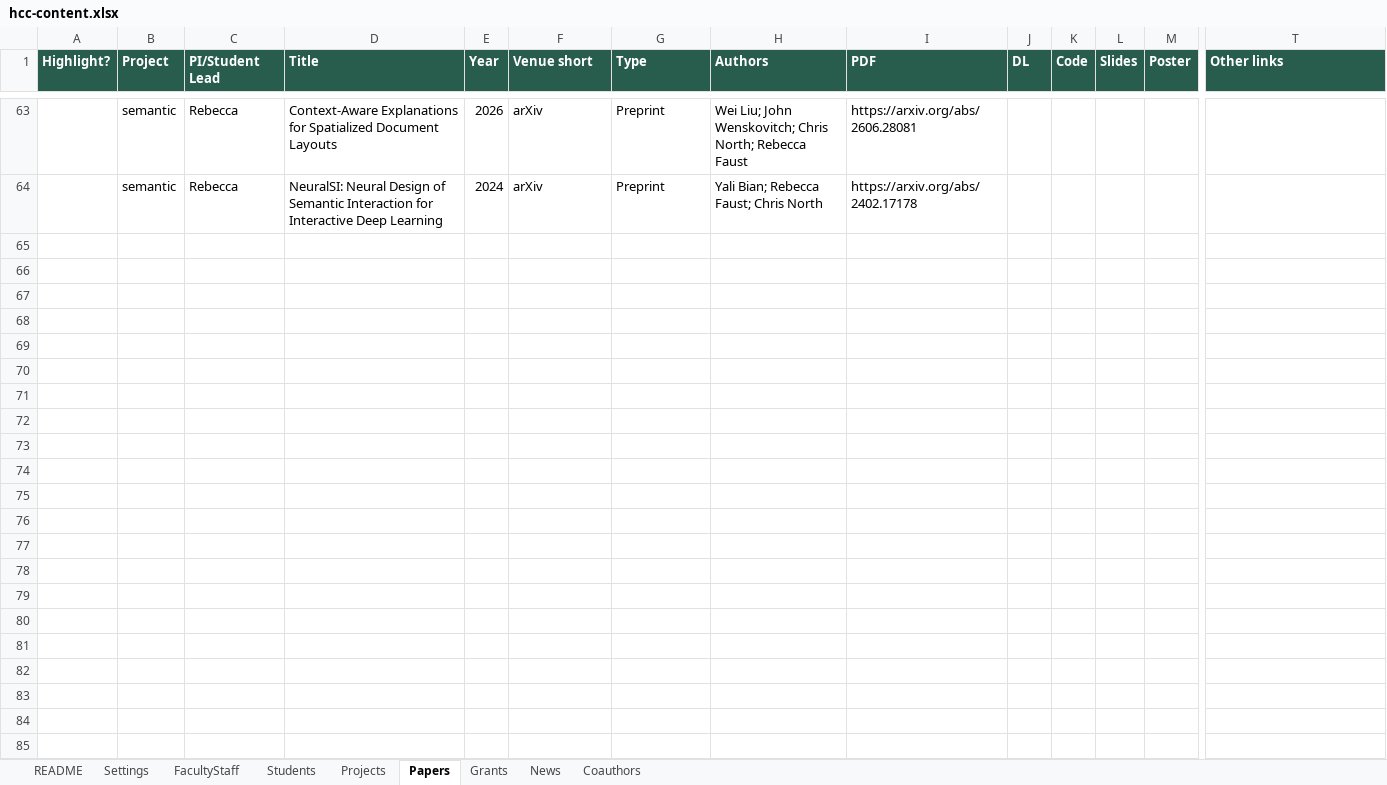
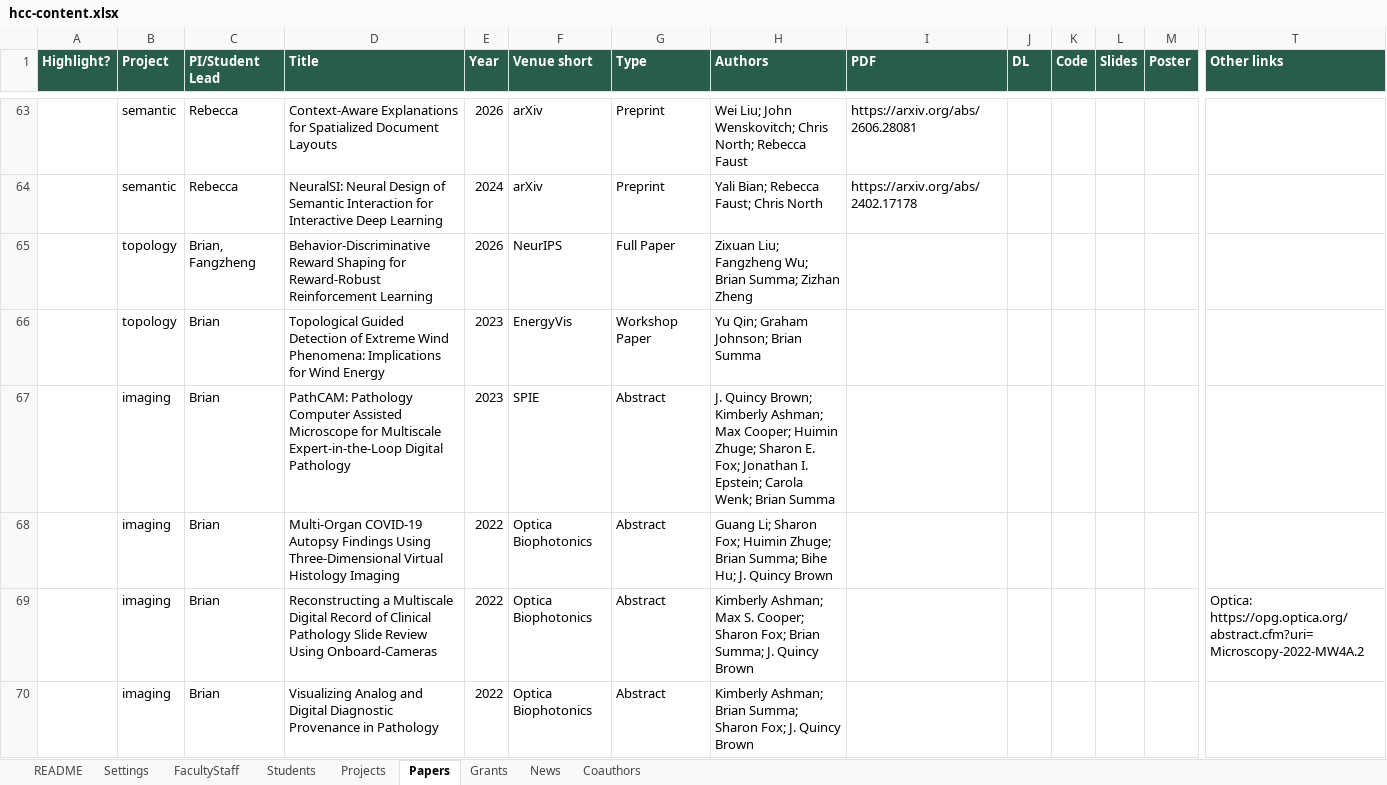
Before and after one commit to saadhassan96/hcc, an Excel workbook: content/hcc-content.xlsx, sheet Papers, drawn as a sheet; only a part is shown, gaps mark what is left out; values as stored, in another font and other column widths than the file's, no borders; rows hold the shown columns only; the diff covers the shown part only; the diff names each change by its address in the sheet, - before the commit and + after, or states it on an @@ line.

```diff
--- a/content/hcc-content.xlsx (sheet Papers)
+++ b/content/hcc-content.xlsx (sheet Papers)
+row 65:  | topology | Brian, Fangzheng | Behavior-Discriminative Reward Shaping for Reward-Robust Reinforcement Learning | 2026 | NeurIPS | Full Paper | Zixuan Liu; Fangzheng Wu; Brian Summa; Zizhan Zheng
+row 66:  | topology | Brian | Topological Guided Detection of Extreme Wind Phenomena: Implications for Wind Energy | 2023 | EnergyVis | Workshop Paper | Yu Qin; Graham Johnson; Brian Summa
+row 67:  | imaging | Brian | PathCAM: Pathology Computer Assisted Microscope for Multiscale Expert-in-the-Loop Digital Pathology | 2023 | SPIE | Abstract | J. Quincy Brown; Kimberly Ashman; Max Cooper; Huimin Zhuge; Sharon E. Fox; Jonathan I. Epstein; Carola Wenk; Brian Summa
+row 68:  | imaging | Brian | Multi-Organ COVID-19 Autopsy Findings Using Three-Dimensional Virtual Histology Imaging | 2022 | Optica Biophotonics | Abstract | Guang Li; Sharon Fox; Huimin Zhuge; Brian Summa; Bihe Hu; J. Quincy Brown
+row 69:  | imaging | Brian | Reconstructing a Multiscale Digital Record of Clinical Pathology Slide Review Using Onboard-Cameras | 2022 | Optica Biophotonics | Abstract | Kimberly Ashman; Max S. Cooper; Sharon Fox; Brian Summa; J. Quincy Brown |  |  |  |  |  | Optica: https://opg.optica.org/abstract.cfm?uri=Microscopy-2022-MW4A.2
+row 70:  | imaging | Brian | Visualizing Analog and Digital Diagnostic Provenance in Pathology | 2022 | Optica Biophotonics | Abstract | Kimberly Ashman; Brian Summa; Sharon Fox; J. Quincy Brown
```
Also changed, not shown: 17 added rows and 25 edited cells elsewhere in this sheet, sheet Grants, sheet News, sheet FacultyStaff, sheet Students, sheet Projects, 2 other files.
